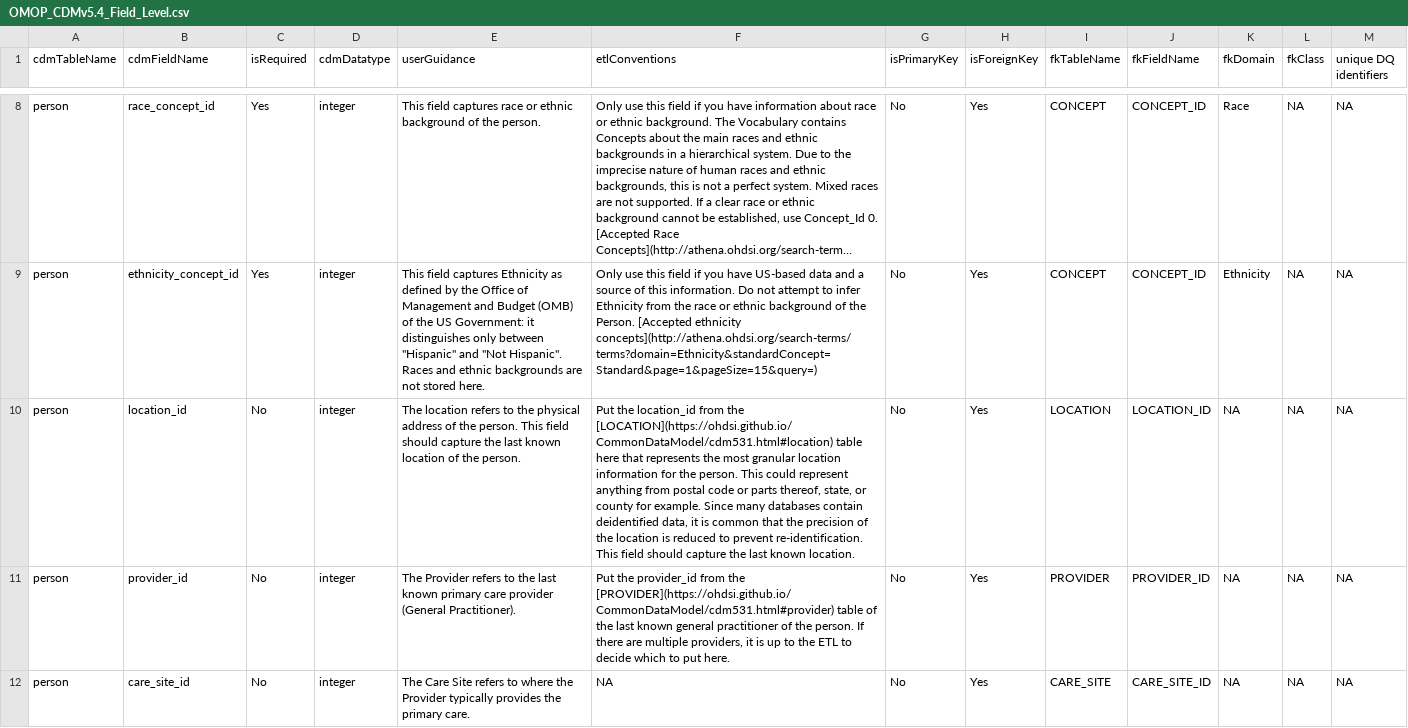
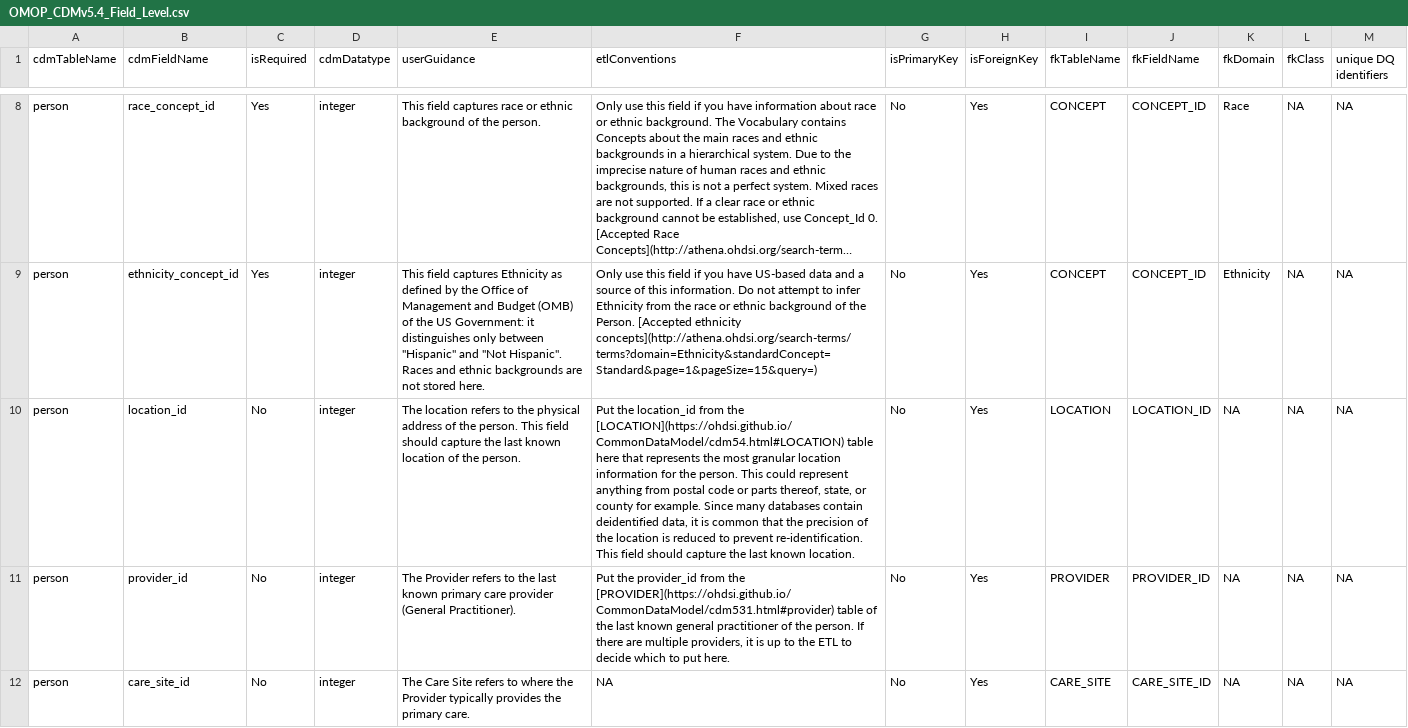
Before and after one commit to OHDSI/CommonDataModel, a CSV file: inst/csv/OMOP_CDMv5.4_Field_Level.csv, drawn as a sheet; only a part is shown, gaps mark what is left out; long unchanged cells end in …; the diff covers the shown part only; the diff names each change by its address in the sheet, - before the commit and + after, or states it on an @@ line.

Commit message:
Fixing typos

```diff
--- a/inst/csv/OMOP_CDMv5.4_Field_Level.csv
+++ b/inst/csv/OMOP_CDMv5.4_Field_Level.csv
-F10 (etlConventions): …from the [LOCATION](https://ohdsi.github.io/CommonDataModel/cdm531.html#location) table here…
+F10 (etlConventions): …from the [LOCATION](https://ohdsi.github.io/CommonDataModel/cdm54.html#LOCATION) table here…
```
Also changed, not shown: 1 edited cell elsewhere in this file, 10 other files.
